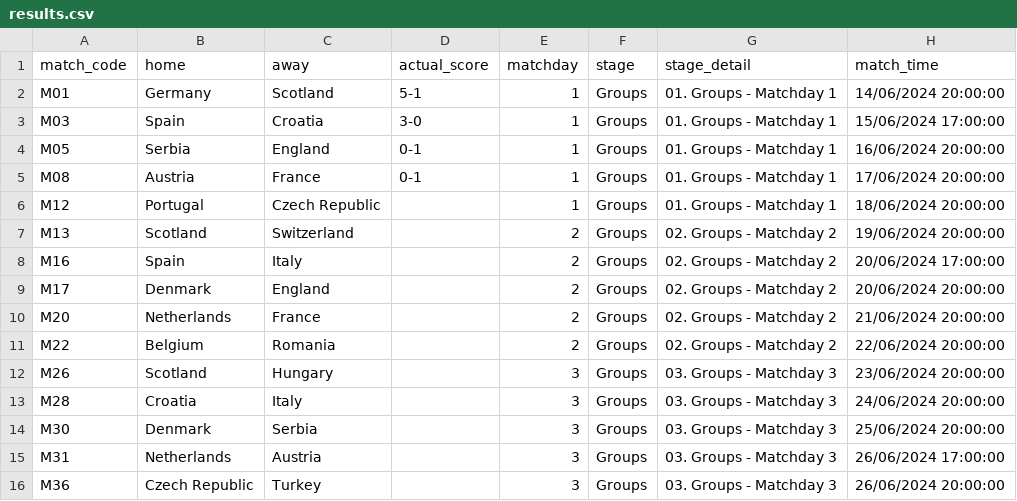
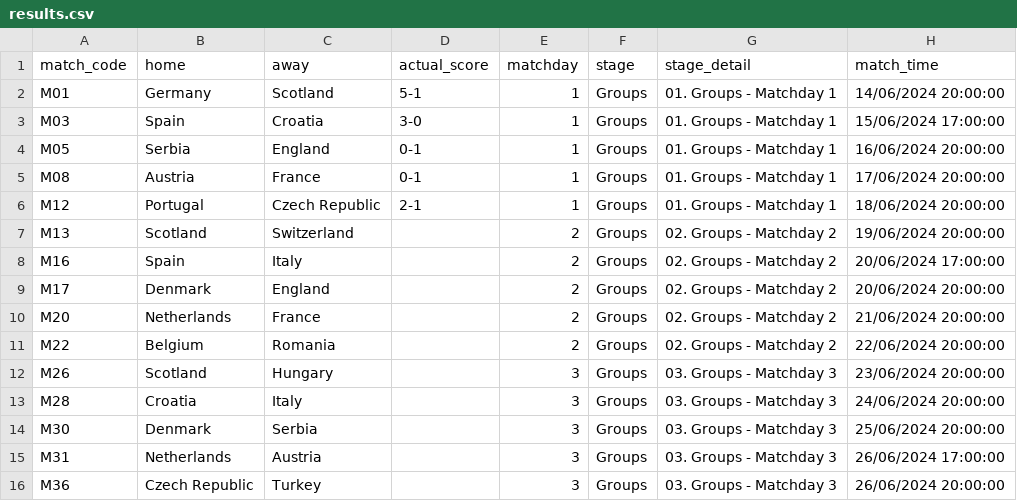
Before and after one commit to tmorgan94/euro2024-predictions, a CSV file: data/results.csv, drawn as a sheet.

Commit message:
updated results after MD1 completed

```diff
--- a/data/results.csv
+++ b/data/results.csv
@@ -5,3 +5,3 @@ M05,Serbia,England,0-1,1,Groups,01. Groups - Matchday 1,16/06/2024 20:00:00
 M08,Austria,France,0-1,1,Groups,01. Groups - Matchday 1,17/06/2024 20:00:00
-M12,Portugal,Czech Republic,,1,Groups,01. Groups - Matchday 1,18/06/2024 20:00:00
+M12,Portugal,Czech Republic,2-1,1,Groups,01. Groups - Matchday 1,18/06/2024 20:00:00
 M13,Scotland,Switzerland,,2,Groups,02. Groups - Matchday 2,19/06/2024 20:00:00
```
Also changed, not shown: data/df_merged.csv, data/df_predictions_full.csv, 5 other files.
